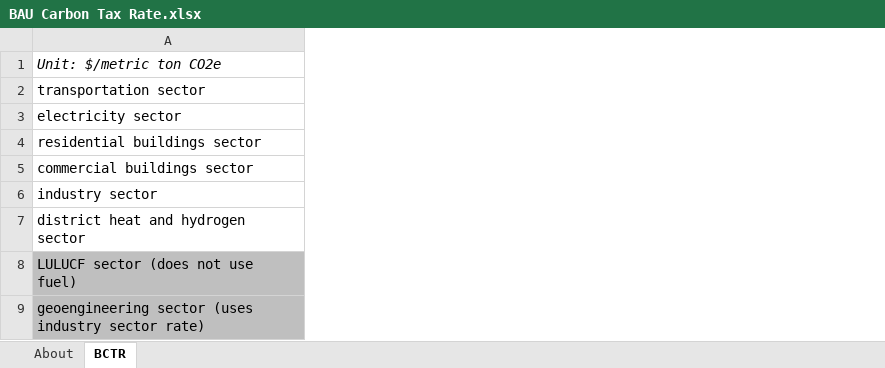
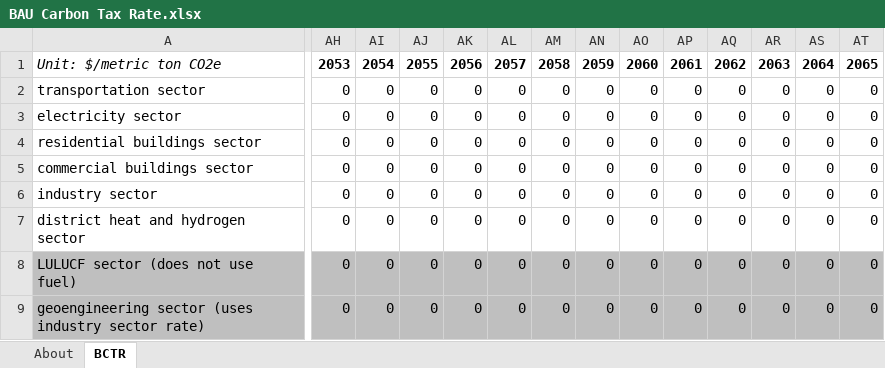
Before and after one commit to EnergyInnovation/eps-us, an Excel workbook: InputData/fuels/BCTR/BAU Carbon Tax Rate.xlsx, sheet BCTR, drawn as a sheet; only a part is shown, gaps mark what is left out; values as stored, in another font and other column widths than the file's, no borders; removed rows and columns are numbered as before the commit, all else as after; rows hold the shown columns only; the diff covers the shown part only; the diff names each change by its address in the sheet, - before the commit and + after, or states it on an @@ line.

Commit message:
Adds a draft mechanism to calculate the present value of future industrial carbon prices, giving producers insight into future investment costs (#355)

```diff
--- a/InputData/fuels/BCTR/BAU Carbon Tax Rate.xlsx (sheet BCTR)
+++ b/InputData/fuels/BCTR/BAU Carbon Tax Rate.xlsx (sheet BCTR)
+column AH, rows 2-9: all 0
+column AI, rows 2-9: all 0
+column AJ, rows 2-9: all 0
+column AK, rows 2-9: all 0
+column AL, rows 2-9: all 0
+column AM, rows 2-9: all 0
+column AN, rows 2-9: all 0
+column AO, rows 2-9: all 0
+column AP, rows 2-9: all 0
+column AQ, rows 2-9: all 0
+column AR, rows 2-9: all 0
+column AS, rows 2-9: all 0
+column AT, rows 2-9: all 0
-row 1: Unit: $/metric ton CO2e
+row 1: Unit: $/metric ton CO2e | 2053 | 2054 | 2055 | 2056 | 2057 | 2058 | 2059 | 2060 | 2061 | 2062 | 2063 | 2064 | 2065
```
Also changed, not shown: 35 added columns elsewhere in this sheet, 2 other files.
